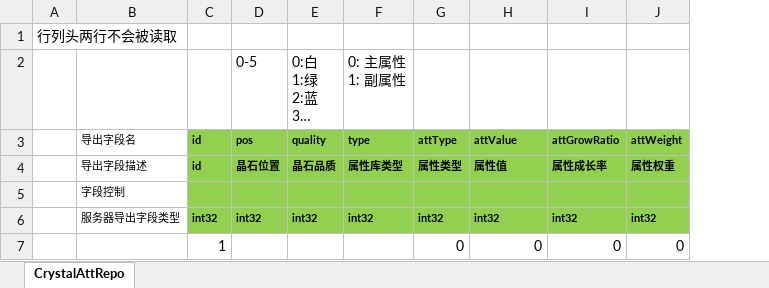
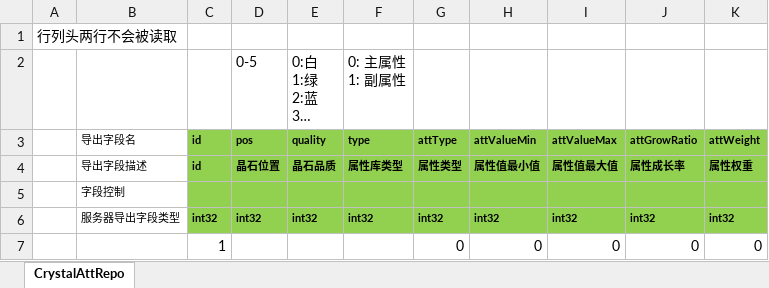
Before and after one commit to east-eden/excel, an Excel workbook: global/CrystalAttRepo.xlsx, sheet CrystalAttRepo, drawn as a sheet; long unchanged cells end in …; values as stored, in another font and other column widths than the file's, no borders; the diff names each change by its address in the sheet, - before the commit and + after, or states it on an @@ line.

Commit message:
ZG-110 晶石属性库随机属性区间

```diff
--- a/global/CrystalAttRepo.xlsx (sheet CrystalAttRepo)
+++ b/global/CrystalAttRepo.xlsx (sheet CrystalAttRepo)
+column I (attValueMax), rows 4-7: 属性值最大值 |  | int32 | 0
-H3: attValue
+H3: attValueMin
-H4 (attValueMin): 属性值
+H4 (attValueMin): 属性值最小值
```
